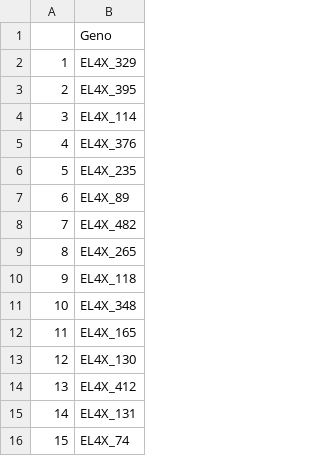
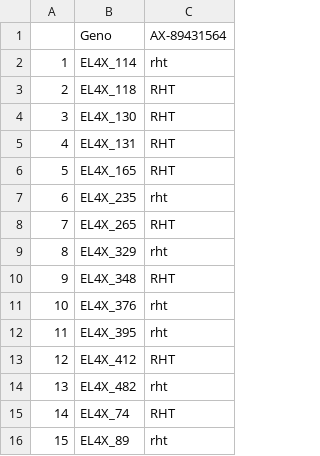
Before and after one commit to Morgane-Burq/Collaborative-Transcriptomics, a CSV file: liste_génotypes.csv, drawn as a sheet; the diff names each change by its address in the sheet, - before the commit and + after, or states it on an @@ line.

```diff
--- a/liste_génotypes.csv
+++ b/liste_génotypes.csv
+column C, rows 1-16: AX-89431564 | rht | RHT | RHT | RHT | RHT | rht | RHT | rht | RHT | rht | rht | RHT | rht | RHT | rht
-B2: EL4X_329
+B2: EL4X_114
-B3: EL4X_395
+B3: EL4X_118
-B4: EL4X_114
+B4: EL4X_130
-B5: EL4X_376
+B5: EL4X_131
-B6: EL4X_235
+B6: EL4X_165
-B7: EL4X_89
+B7: EL4X_235
-B8: EL4X_482
+B8: EL4X_265
-B9: EL4X_265
+B9: EL4X_329
-B10: EL4X_118
+B10: EL4X_348
-B11: EL4X_348
+B11: EL4X_376
-B12: EL4X_165
+B12: EL4X_395
-B13: EL4X_130
+B13: EL4X_412
-B14: EL4X_412
+B14: EL4X_482
-B15: EL4X_131
+B15: EL4X_74
-B16: EL4X_74
+B16: EL4X_89
```
Also changed, not shown: Mesures_neighbors_final.csv, 5 other files.
